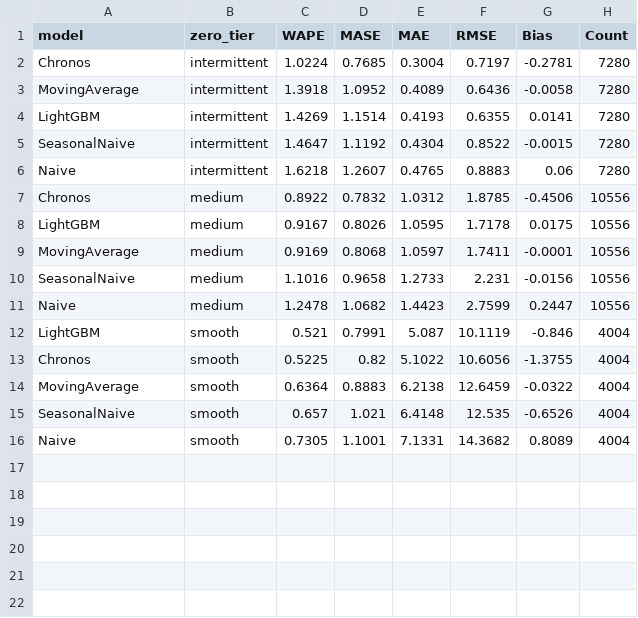
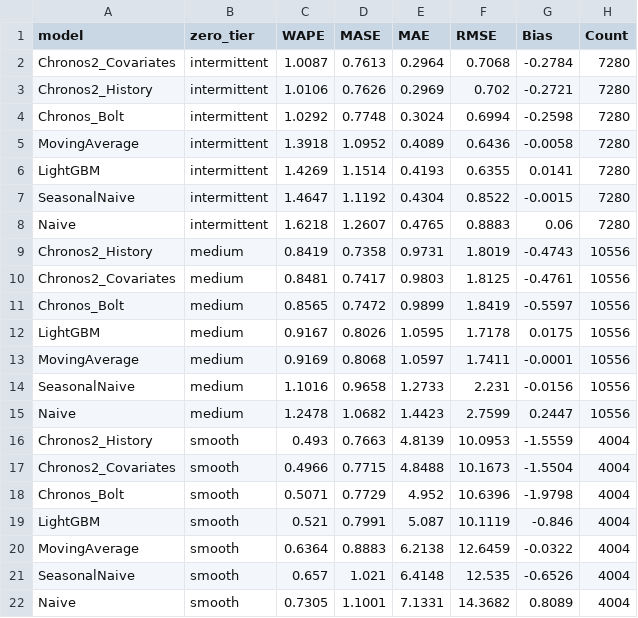
Before and after one commit to ngvu8925/ai-inventory-optimization, a CSV file: results/forecasting/model_comparison_by_zero_tier.csv, drawn as a sheet; removed rows and columns are numbered as before the commit, all else as after; the diff names each change by its address in the sheet, - before the commit and + after, or states it on an @@ line.

```diff
--- a/results/forecasting/model_comparison_by_zero_tier.csv
+++ b/results/forecasting/model_comparison_by_zero_tier.csv
-row 2: Chronos | intermittent | 1.0224 | 0.7685 | 0.3004 | 0.7197 | -0.2781 | 7280
+row 2: Chronos2_Covariates | intermittent | 1.0087 | 0.7613 | 0.2964 | 0.7068 | -0.2784 | 7280
+row 3: Chronos2_History | intermittent | 1.0106 | 0.7626 | 0.2969 | 0.702 | -0.2721 | 7280
+row 4: Chronos_Bolt | intermittent | 1.0292 | 0.7748 | 0.3024 | 0.6994 | -0.2598 | 7280
-row 7: Chronos | medium | 0.8922 | 0.7832 | 1.0312 | 1.8785 | -0.4506 | 10556
+row 9: Chronos2_History | medium | 0.8419 | 0.7358 | 0.9731 | 1.8019 | -0.4743 | 10556
+row 10: Chronos2_Covariates | medium | 0.8481 | 0.7417 | 0.9803 | 1.8125 | -0.4761 | 10556
+row 11: Chronos_Bolt | medium | 0.8565 | 0.7472 | 0.9899 | 1.8419 | -0.5597 | 10556
+row 16: Chronos2_History | smooth | 0.493 | 0.7663 | 4.8139 | 10.0953 | -1.5559 | 4004
+row 17: Chronos2_Covariates | smooth | 0.4966 | 0.7715 | 4.8488 | 10.1673 | -1.5504 | 4004
+row 18: Chronos_Bolt | smooth | 0.5071 | 0.7729 | 4.952 | 10.6396 | -1.9798 | 4004
-row 13: Chronos | smooth | 0.5225 | 0.82 | 5.1022 | 10.6056 | -1.3755 | 4004
```
Also changed, not shown: results/forecasting/model_comparison_by_category.csv, results/forecasting/model_comparison_by_fold.csv, 36 other files.
